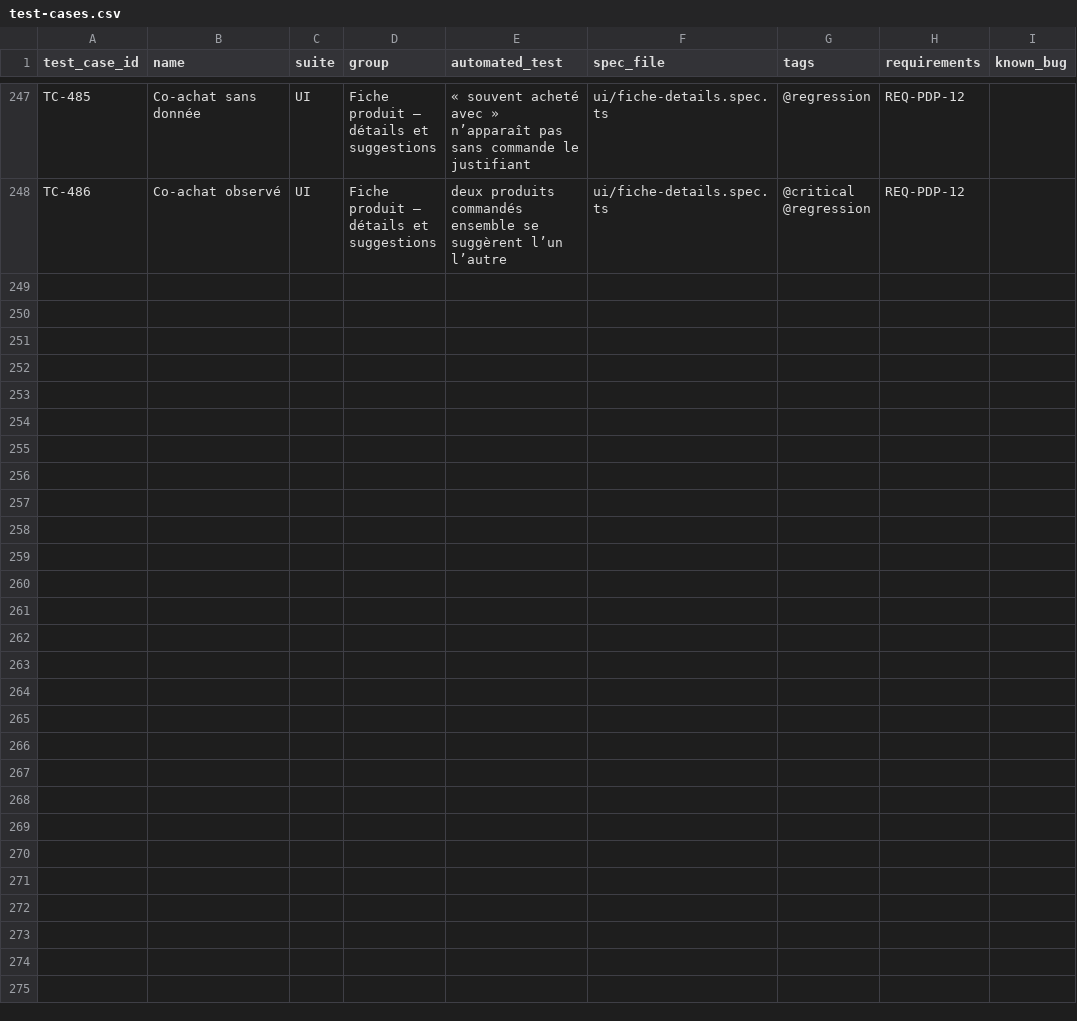
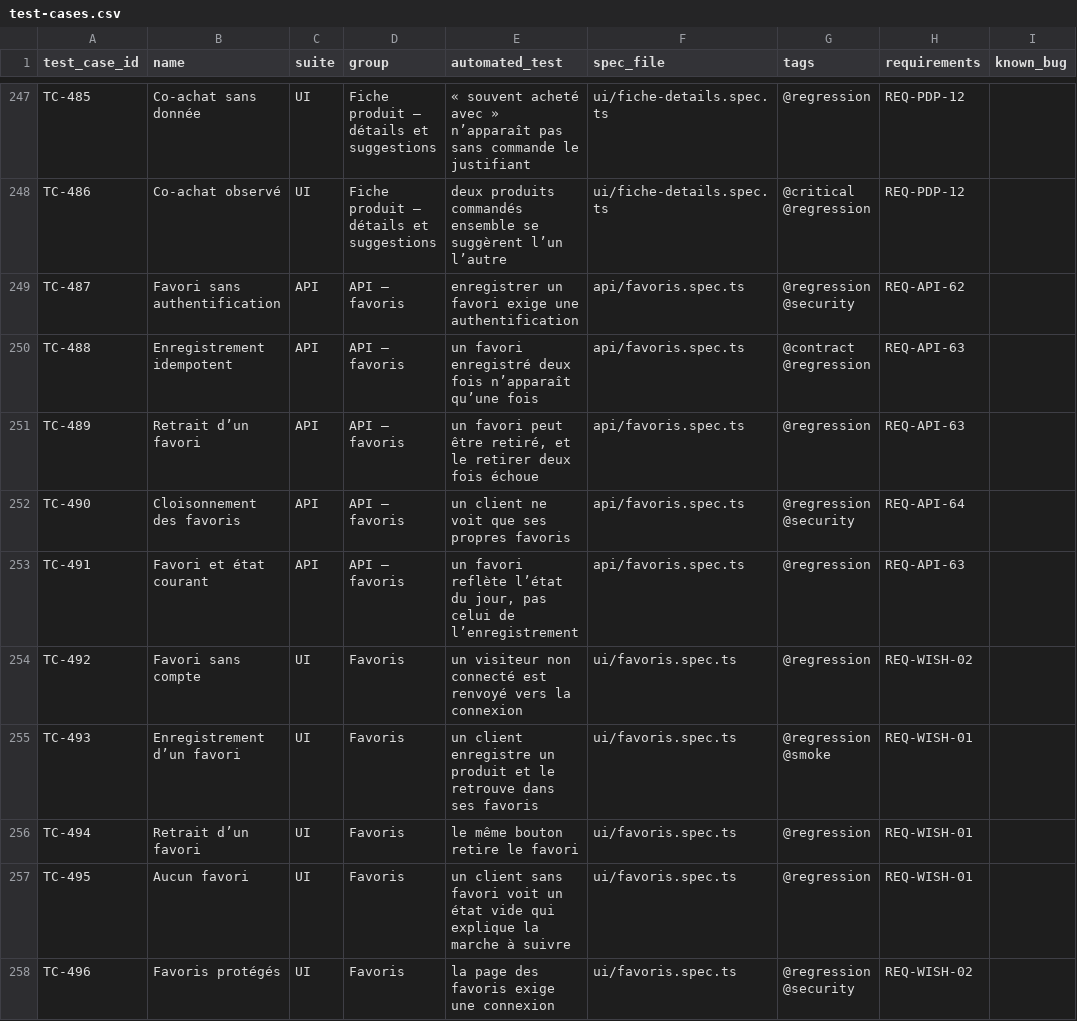
Before and after one commit to Gungagungi/music-website, a CSV file: docs/test-cases/test-cases.csv, drawn as a sheet; only a part is shown, gaps mark what is left out.

```diff
--- a/docs/test-cases/test-cases.csv
+++ b/docs/test-cases/test-cases.csv
@@ -248 +248,11 @@ TC-485,Co-achat sans donnée,UI,Fiche produit — détails et suggestions,« sou
 TC-486,Co-achat observé,UI,Fiche produit — détails et suggestions,deux produits commandés ensemble se suggèrent l’un l’autre,ui/fiche-details.spec.ts,@critical @regression,REQ-PDP-12,
+TC-487,Favori sans authentification,API,API — favoris,enregistrer un favori exige une authentification,api/favoris.spec.ts,@regression @security,REQ-API-62,
+TC-488,Enregistrement idempotent,API,API — favoris,un favori enregistré deux fois n’apparaît qu’une fois,api/favoris.spec.ts,@contract @regression,REQ-API-63,
+TC-489,Retrait d’un favori,API,API — favoris,"un favori peut être retiré, et le retirer deux fois échoue",api/favoris.spec.ts,@regression,REQ-API-63,
+TC-490,Cloisonnement des favoris,API,API — favoris,un client ne voit que ses propres favoris,api/favoris.spec.ts,@regression @security,REQ-API-64,
+TC-491,Favori et état courant,API,API — favoris,"un favori reflète l’état du jour, pas celui de l’enregistrement",api/favoris.spec.ts,@regression,REQ-API-63,
+TC-492,Favori sans compte,UI,Favoris,un visiteur non connecté est renvoyé vers la connexion,ui/favoris.spec.ts,@regression,REQ-WISH-02,
+TC-493,Enregistrement d’un favori,UI,Favoris,un client enregistre un produit et le retrouve dans ses favoris,ui/favoris.spec.ts,@regression @smoke,REQ-WISH-01,
+TC-494,Retrait d’un favori,UI,Favoris,le même bouton retire le favori,ui/favoris.spec.ts,@regression,REQ-WISH-01,
+TC-495,Aucun favori,UI,Favoris,un client sans favori voit un état vide qui explique la marche à suivre,ui/favoris.spec.ts,@regression,REQ-WISH-01,
+TC-496,Favoris protégés,UI,Favoris,la page des favoris exige une connexion,ui/favoris.spec.ts,@regression @security,REQ-WISH-02,
```
Also changed, not shown: 20 other files.
